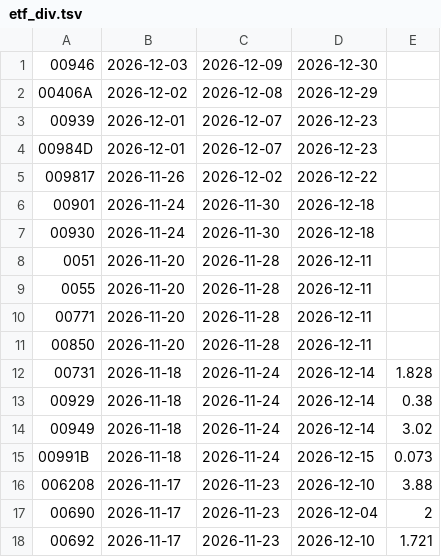
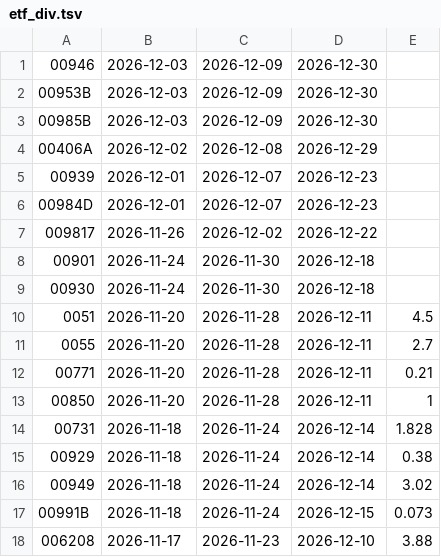
Before and after one commit to tomicahuang/stock-radar, a TSV file: data/cache/etf_div.tsv, drawn as a sheet; only a part is shown; the shorter side is filled out with more unchanged rows.

```diff
--- a/data/cache/etf_div.tsv
+++ b/data/cache/etf_div.tsv
@@ -1,2 +1,4 @@
 00946	2026-12-03	2026-12-09	2026-12-30	
+00953B	2026-12-03	2026-12-09	2026-12-30	
+00985B	2026-12-03	2026-12-09	2026-12-30	
 00406A	2026-12-02	2026-12-08	2026-12-29	
@@ -7,6 +9,6 @@
 00930	2026-11-24	2026-11-30	2026-12-18	
-0051	2026-11-20	2026-11-28	2026-12-11	
-0055	2026-11-20	2026-11-28	2026-12-11	
-00771	2026-11-20	2026-11-28	2026-12-11	
-00850	2026-11-20	2026-11-28	2026-12-11	
+0051	2026-11-20	2026-11-28	2026-12-11	4.5
+0055	2026-11-20	2026-11-28	2026-12-11	2.7
+00771	2026-11-20	2026-11-28	2026-12-11	0.21
+00850	2026-11-20	2026-11-28	2026-12-11	1
 00731	2026-11-18	2026-11-24	2026-12-14	1.828
```
Also changed, not shown: data/cache/TX_202611.csv, data/cache/etf_meta.tsv, 7 other files.
